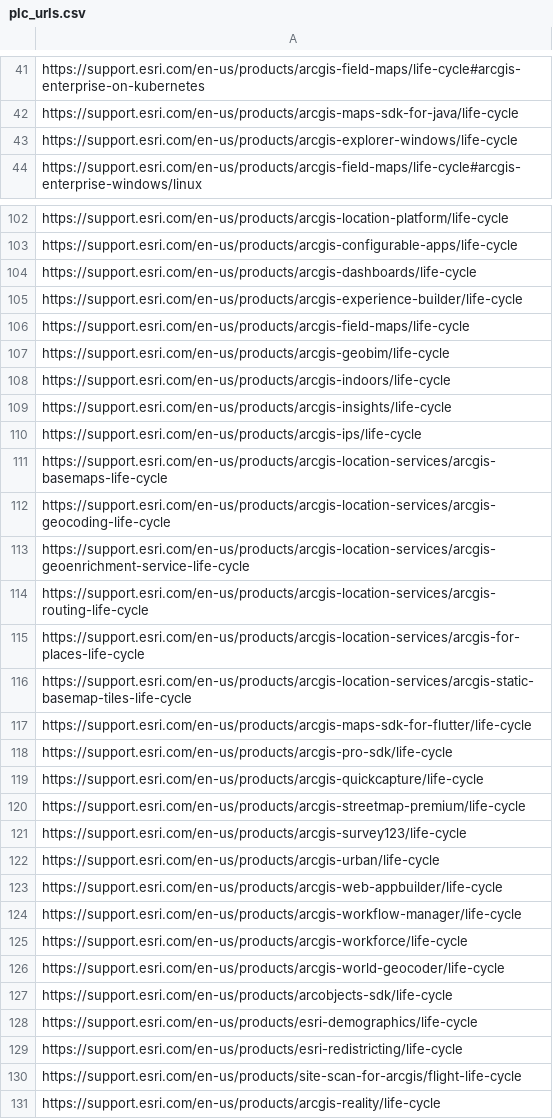
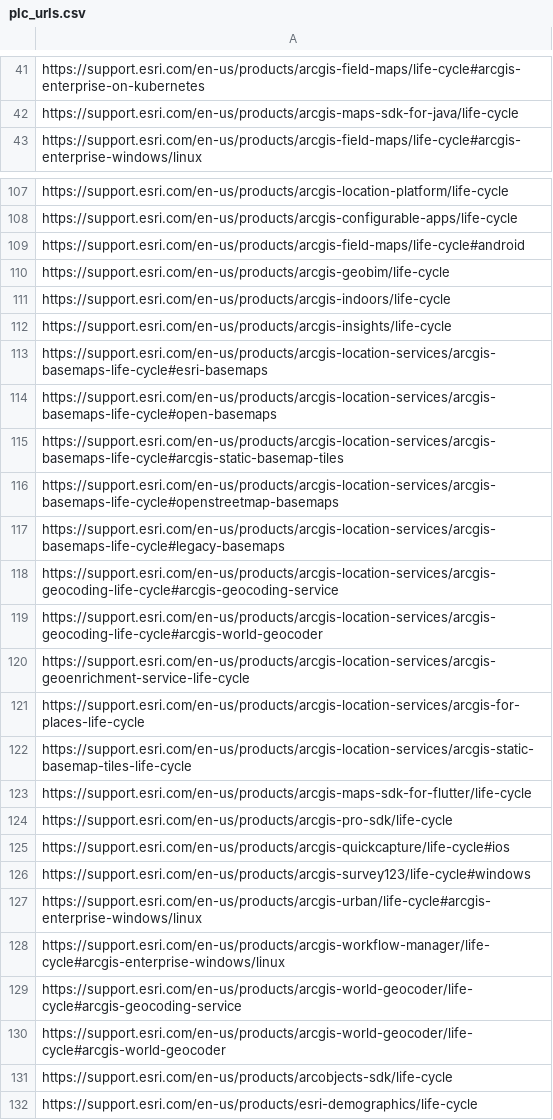
Before and after one commit to chr15040/PLC-Scraper, a CSV file: plc_urls.csv, drawn as a sheet; only a part is shown, gaps mark what is left out; the shorter side is filled out with more unchanged rows; the diff covers the shown part only.

```diff
--- a/plc_urls.csv
+++ b/plc_urls.csv
@@ -42,3 +42,2 @@ https://support.esri.com/en-us/products/arcgis-field-maps/life-cycle#arcgis-ente
 https://support.esri.com/en-us/products/arcgis-maps-sdk-for-java/life-cycle
-https://support.esri.com/en-us/products/arcgis-explorer-windows/life-cycle
 https://support.esri.com/en-us/products/arcgis-field-maps/life-cycle#arcgis-enterprise-windows/linux
@@ -103,5 +108,3 @@ https://support.esri.com/en-us/products/arcgis-location-platform/life-cycle
 https://support.esri.com/en-us/products/arcgis-configurable-apps/life-cycle
-https://support.esri.com/en-us/products/arcgis-dashboards/life-cycle
-https://support.esri.com/en-us/products/arcgis-experience-builder/life-cycle
-https://support.esri.com/en-us/products/arcgis-field-maps/life-cycle
+https://support.esri.com/en-us/products/arcgis-field-maps/life-cycle#android
 https://support.esri.com/en-us/products/arcgis-geobim/life-cycle
@@ -109,7 +112,10 @@ https://support.esri.com/en-us/products/arcgis-indoors/life-cycle
 https://support.esri.com/en-us/products/arcgis-insights/life-cycle
-https://support.esri.com/en-us/products/arcgis-ips/life-cycle
-https://support.esri.com/en-us/products/arcgis-location-services/arcgis-basemaps-life-cycle
-https://support.esri.com/en-us/products/arcgis-location-services/arcgis-geocoding-life-cycle
+https://support.esri.com/en-us/products/arcgis-location-services/arcgis-basemaps-life-cycle#esri-basemaps
+https://support.esri.com/en-us/products/arcgis-location-services/arcgis-basemaps-life-cycle#open-basemaps
+https://support.esri.com/en-us/products/arcgis-location-services/arcgis-basemaps-life-cycle#arcgis-static-basemap-tiles
+https://support.esri.com/en-us/products/arcgis-location-services/arcgis-basemaps-life-cycle#openstreetmap-basemaps
+https://support.esri.com/en-us/products/arcgis-location-services/arcgis-basemaps-life-cycle#legacy-basemaps
+https://support.esri.com/en-us/products/arcgis-location-services/arcgis-geocoding-life-cycle#arcgis-geocoding-service
+https://support.esri.com/en-us/products/arcgis-location-services/arcgis-geocoding-life-cycle#arcgis-world-geocoder
 https://support.esri.com/en-us/products/arcgis-location-services/arcgis-geoenrichment-service-life-cycle
-https://support.esri.com/en-us/products/arcgis-location-services/arcgis-routing-life-cycle
 https://support.esri.com/en-us/products/arcgis-location-services/arcgis-for-places-life-cycle
@@ -118,10 +124,8 @@ https://support.esri.com/en-us/products/arcgis-maps-sdk-for-flutter/life-cycle
 https://support.esri.com/en-us/products/arcgis-pro-sdk/life-cycle
-https://support.esri.com/en-us/products/arcgis-quickcapture/life-cycle
-https://support.esri.com/en-us/products/arcgis-streetmap-premium/life-cycle
-https://support.esri.com/en-us/products/arcgis-survey123/life-cycle
-https://support.esri.com/en-us/products/arcgis-urban/life-cycle
-https://support.esri.com/en-us/products/arcgis-web-appbuilder/life-cycle
-https://support.esri.com/en-us/products/arcgis-workflow-manager/life-cycle
-https://support.esri.com/en-us/products/arcgis-workforce/life-cycle
-https://support.esri.com/en-us/products/arcgis-world-geocoder/life-cycle
+https://support.esri.com/en-us/products/arcgis-quickcapture/life-cycle#ios
+https://support.esri.com/en-us/products/arcgis-survey123/life-cycle#windows
+https://support.esri.com/en-us/products/arcgis-urban/life-cycle#arcgis-enterprise-windows/linux
+https://support.esri.com/en-us/products/arcgis-workflow-manager/life-cycle#arcgis-enterprise-windows/linux
+https://support.esri.com/en-us/products/arcgis-world-geocoder/life-cycle#arcgis-geocoding-service
+https://support.esri.com/en-us/products/arcgis-world-geocoder/life-cycle#arcgis-world-geocoder
 https://support.esri.com/en-us/products/arcobjects-sdk/life-cycle
```
Also changed, not shown: 7 added rows, 4 removed rows and 6 edited cells elsewhere in this file, 2 other files.
